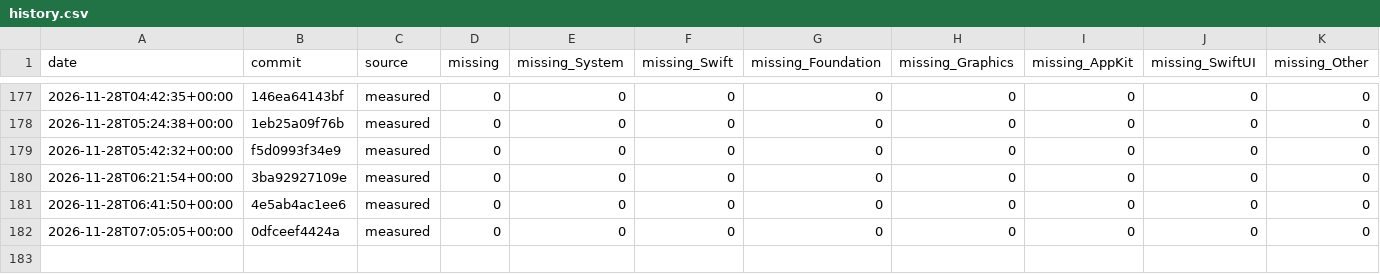
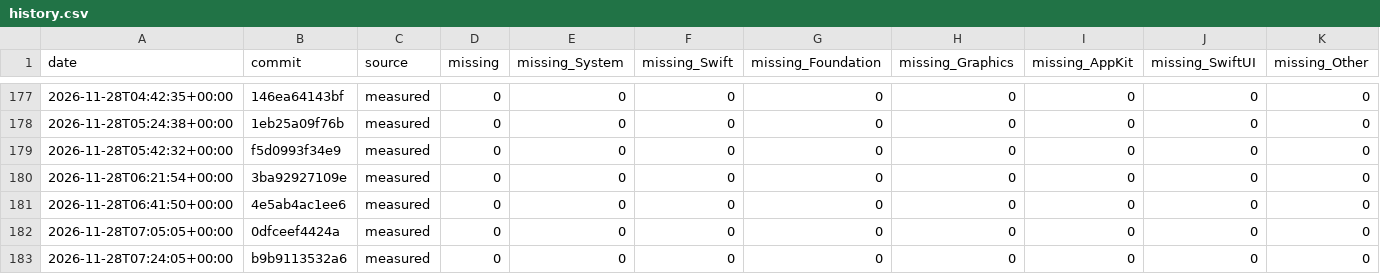
Before and after one commit to GhouI/bitten, a CSV file: history.csv, drawn as a sheet; only a part is shown, gaps mark what is left out.

```diff
--- a/history.csv
+++ b/history.csv
@@ -182 +182,2 @@ date,commit,source,missing,missing_System,missing_Swift,missing_Foundation,missi
 2026-11-28T07:05:05+00:00,0dfceef4424a,measured,0,0,0,0,0,0,0,0
+2026-11-28T07:24:05+00:00,b9b9113532a6,measured,0,0,0,0,0,0,0,0
```
Also changed, not shown: 1 other file.
